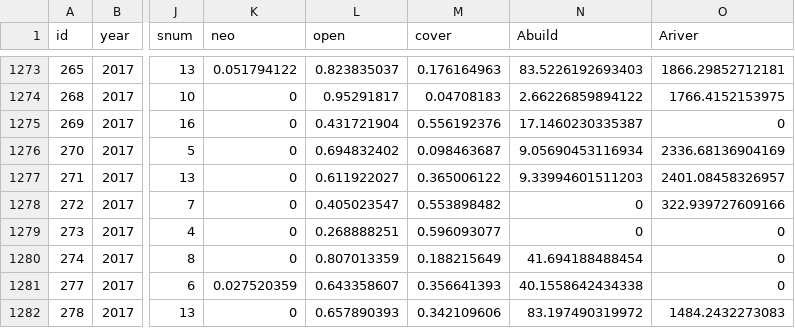
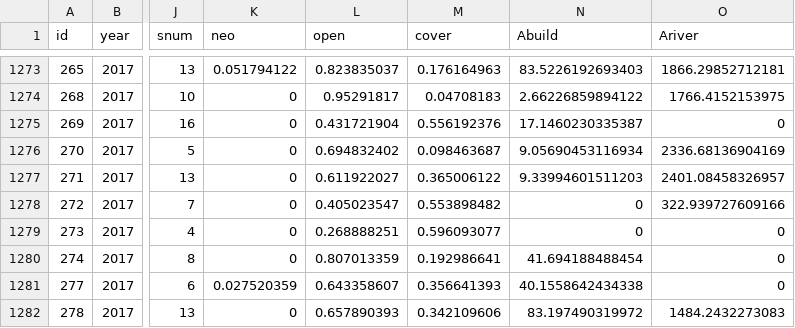
Before and after one commit to Sirke/ortolan_bunting, a CSV file: OrtolanBunting.csv, drawn as a sheet; only a part is shown, gaps mark what is left out; the diff names each change by its address in the sheet, - before the commit and + after, or states it on an @@ line.

```diff
--- a/OrtolanBunting.csv
+++ b/OrtolanBunting.csv
-M1280 (cover): 0.188215649
+M1280 (cover): 0.192986641
```
Also changed, not shown: 4 other files.
